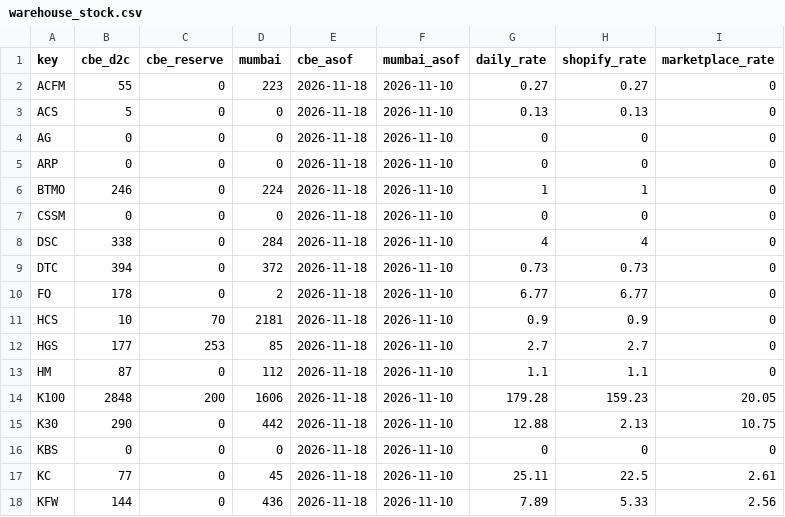
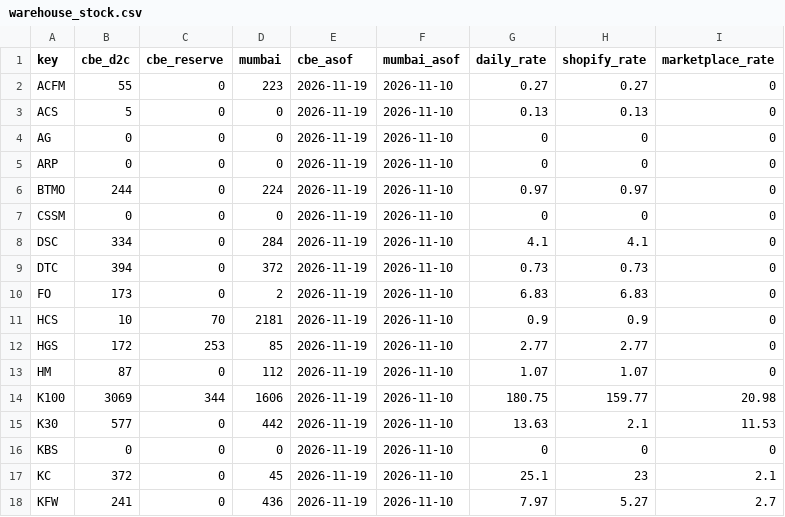
Before and after one commit to dmauravedic/auravedic-performance-os, a CSV file: data/warehouse_stock.csv, drawn as a sheet; only a part is shown; the diff covers the shown part only.

```diff
--- a/data/warehouse_stock.csv
+++ b/data/warehouse_stock.csv
@@ -1,18 +1,18 @@
 key,cbe_d2c,cbe_reserve,mumbai,cbe_asof,mumbai_asof,daily_rate,shopify_rate,marketplace_rate
-ACFM,55,0,223,2026-11-18,2026-11-10,0.27,0.27,0
-ACS,5,0,0,2026-11-18,2026-11-10,0.13,0.13,0
-AG,0,0,0,2026-11-18,2026-11-10,0,0,0
-ARP,0,0,0,2026-11-18,2026-11-10,0,0,0
-BTMO,246,0,224,2026-11-18,2026-11-10,1,1,0
-CSSM,0,0,0,2026-11-18,2026-11-10,0,0,0
-DSC,338,0,284,2026-11-18,2026-11-10,4,4,0
-DTC,394,0,372,2026-11-18,2026-11-10,0.73,0.73,0
-FO,178,0,2,2026-11-18,2026-11-10,6.77,6.77,0
-HCS,10,70,2181,2026-11-18,2026-11-10,0.9,0.9,0
-HGS,177,253,85,2026-11-18,2026-11-10,2.7,2.7,0
-HM,87,0,112,2026-11-18,2026-11-10,1.1,1.1,0
-K100,2848,200,1606,2026-11-18,2026-11-10,179.28,159.23,20.05
-K30,290,0,442,2026-11-18,2026-11-10,12.88,2.13,10.75
-KBS,0,0,0,2026-11-18,2026-11-10,0,0,0
-KC,77,0,45,2026-11-18,2026-11-10,25.11,22.5,2.61
-KFW,144,0,436,2026-11-18,2026-11-10,7.89,5.33,2.56
+ACFM,55,0,223,2026-11-19,2026-11-10,0.27,0.27,0
+ACS,5,0,0,2026-11-19,2026-11-10,0.13,0.13,0
+AG,0,0,0,2026-11-19,2026-11-10,0,0,0
+ARP,0,0,0,2026-11-19,2026-11-10,0,0,0
+BTMO,244,0,224,2026-11-19,2026-11-10,0.97,0.97,0
+CSSM,0,0,0,2026-11-19,2026-11-10,0,0,0
+DSC,334,0,284,2026-11-19,2026-11-10,4.1,4.1,0
+DTC,394,0,372,2026-11-19,2026-11-10,0.73,0.73,0
+FO,173,0,2,2026-11-19,2026-11-10,6.83,6.83,0
+HCS,10,70,2181,2026-11-19,2026-11-10,0.9,0.9,0
+HGS,172,253,85,2026-11-19,2026-11-10,2.77,2.77,0
+HM,87,0,112,2026-11-19,2026-11-10,1.07,1.07,0
+K100,3069,344,1606,2026-11-19,2026-11-10,180.75,159.77,20.98
+K30,577,0,442,2026-11-19,2026-11-10,13.63,2.1,11.53
+KBS,0,0,0,2026-11-19,2026-11-10,0,0,0
+KC,372,0,45,2026-11-19,2026-11-10,25.1,23,2.1
+KFW,241,0,436,2026-11-19,2026-11-10,7.97,5.27,2.7
```
Also changed, not shown: 71 edited cells elsewhere in this file, data/shopify_daily.csv.
